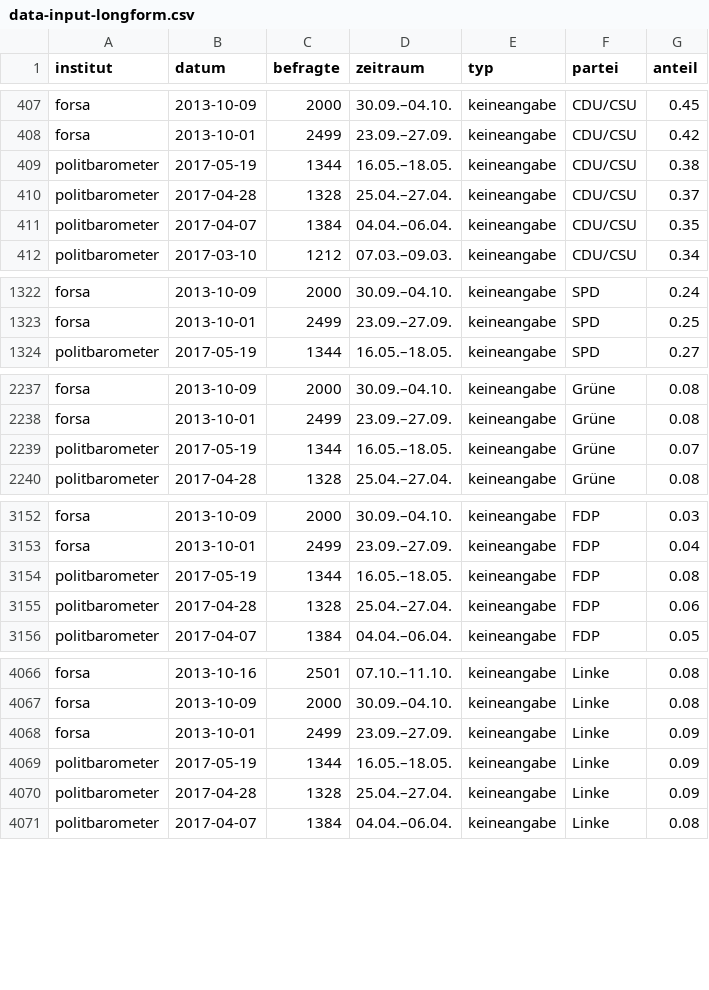
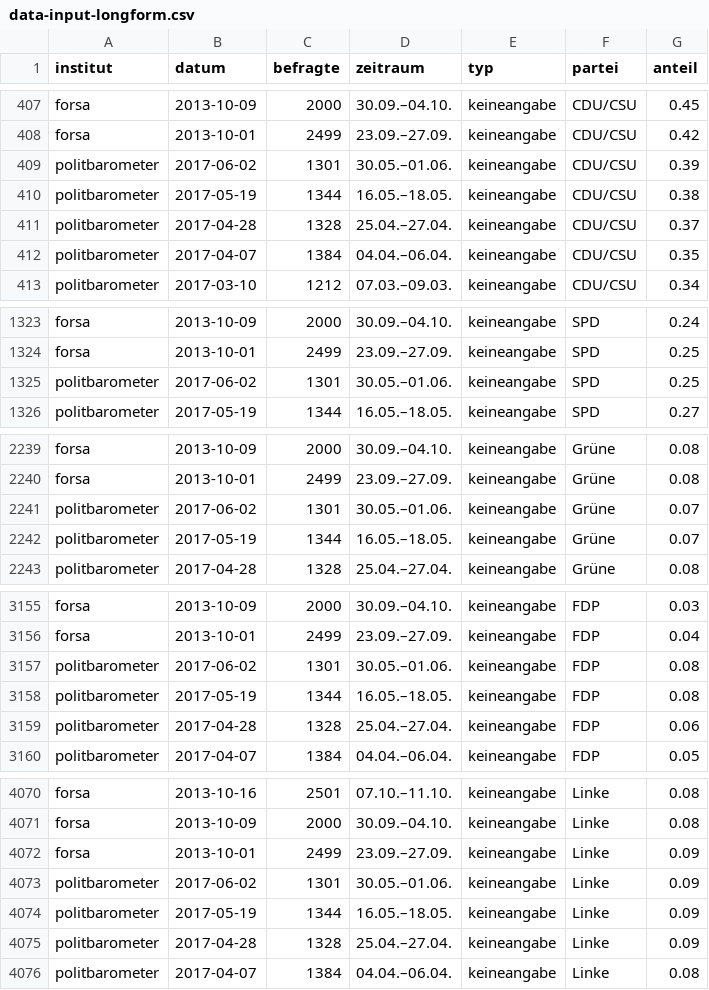
Before and after one commit to sueddeutsche/gen-better-polls, a CSV file: output/data-input-longform.csv, drawn as a sheet; only a part is shown, gaps mark what is left out; the diff covers the shown part only.

Commit message:
Update data

```diff
--- a/output/data-input-longform.csv
+++ b/output/data-input-longform.csv
@@ -408,2 +408,3 @@ forsa,2013-10-09,2000,30.09.–04.10.,keineangabe,CDU/CSU,0.45
 forsa,2013-10-01,2499,23.09.–27.09.,keineangabe,CDU/CSU,0.42
+politbarometer,2017-06-02,1301,30.05.–01.06.,keineangabe,CDU/CSU,0.39
 politbarometer,2017-05-19,1344,16.05.–18.05.,keineangabe,CDU/CSU,0.38
@@ -1323,2 +1324,3 @@ forsa,2013-10-09,2000,30.09.–04.10.,keineangabe,SPD,0.24
 forsa,2013-10-01,2499,23.09.–27.09.,keineangabe,SPD,0.25
+politbarometer,2017-06-02,1301,30.05.–01.06.,keineangabe,SPD,0.25
 politbarometer,2017-05-19,1344,16.05.–18.05.,keineangabe,SPD,0.27
@@ -2238,2 +2240,3 @@ forsa,2013-10-09,2000,30.09.–04.10.,keineangabe,Grüne,0.08
 forsa,2013-10-01,2499,23.09.–27.09.,keineangabe,Grüne,0.08
+politbarometer,2017-06-02,1301,30.05.–01.06.,keineangabe,Grüne,0.07
 politbarometer,2017-05-19,1344,16.05.–18.05.,keineangabe,Grüne,0.07
@@ -3153,2 +3156,3 @@ forsa,2013-10-09,2000,30.09.–04.10.,keineangabe,FDP,0.03
 forsa,2013-10-01,2499,23.09.–27.09.,keineangabe,FDP,0.04
+politbarometer,2017-06-02,1301,30.05.–01.06.,keineangabe,FDP,0.08
 politbarometer,2017-05-19,1344,16.05.–18.05.,keineangabe,FDP,0.08
@@ -4068,2 +4072,3 @@ forsa,2013-10-09,2000,30.09.–04.10.,keineangabe,Linke,0.08
 forsa,2013-10-01,2499,23.09.–27.09.,keineangabe,Linke,0.09
+politbarometer,2017-06-02,1301,30.05.–01.06.,keineangabe,Linke,0.09
 politbarometer,2017-05-19,1344,16.05.–18.05.,keineangabe,Linke,0.09
```
Also changed, not shown: 4 added rows elsewhere in this file, output/data-rolling-average-and-error.csv.
